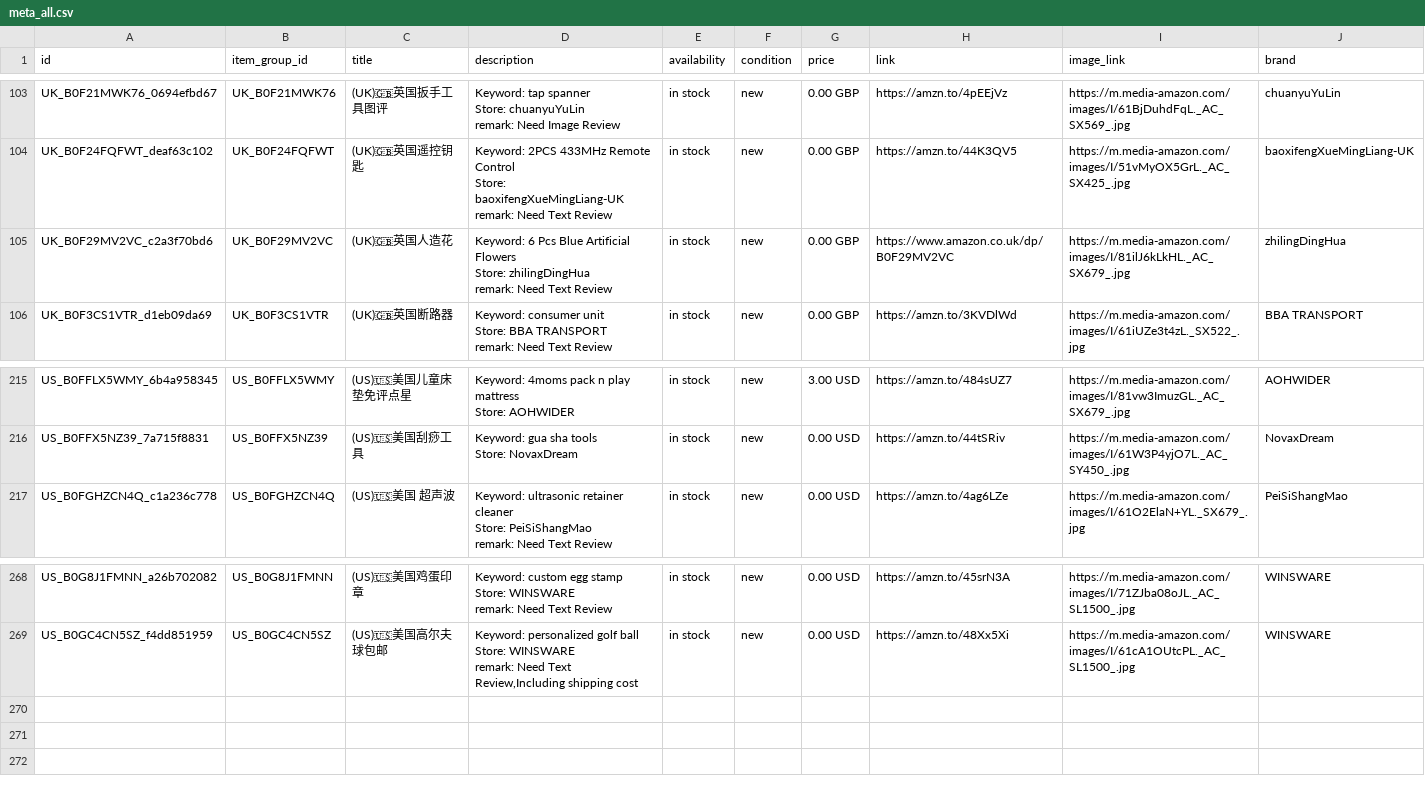
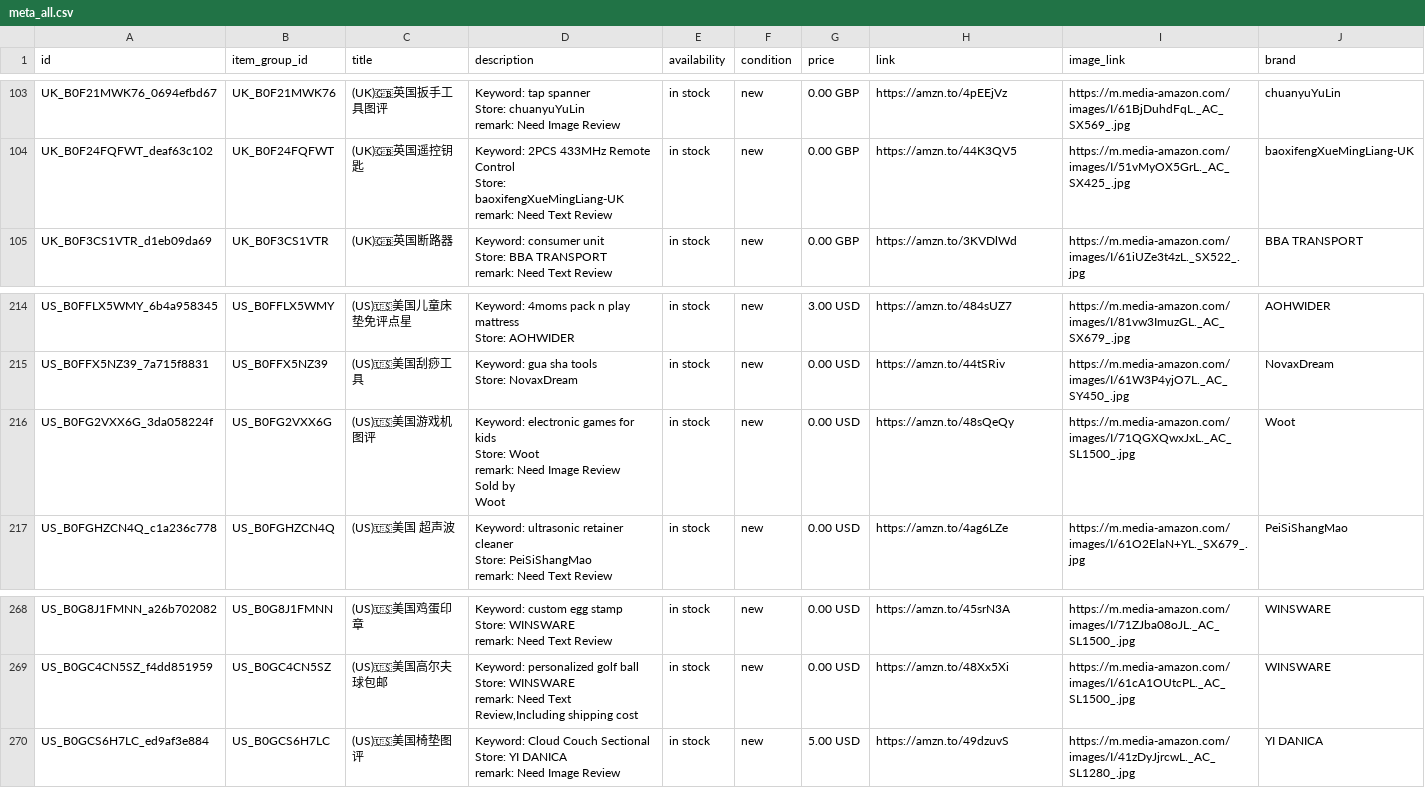
Before and after one commit to dalemy-1/wa-catalog-feed, a CSV file: docs/meta_all.csv, drawn as a sheet; only a part is shown, gaps mark what is left out; removed rows and columns are numbered as before the commit, all else as after; ↵ is a line break in a cell; the diff names each change by its address in the sheet, - before the commit and + after, or states it on an @@ line.

```diff
--- a/docs/meta_all.csv
+++ b/docs/meta_all.csv
-row 105: UK_B0F29MV2VC_c2a3f70bd6 | UK_B0F29MV2VC | (UK)🇬🇧英国人造花 | Keyword: 6 Pcs Blue Artificial Flowers ↵ Store: zhilingDingHua ↵ remark: Need Text Review | in stock | new | 0.00 GBP | https://www.amazon.co.uk/dp/B0F29MV2VC | https://m.media-amazon.com/images/I/81ilJ6kLkHL._AC_SX679_.jpg | zhilingDingHua
+row 216: US_B0FG2VXX6G_3da058224f | US_B0FG2VXX6G | (US)🇺🇸美国游戏机图评 | Keyword: electronic games for kids ↵ Store: Woot ↵ remark: Need Image Review ↵ Sold by ↵ Woot | in stock | new | 0.00 USD | https://amzn.to/48sQeQy | https://m.media-amazon.com/images/I/71QGXQwxJxL._AC_SL1500_.jpg | Woot
+row 270: US_B0GCS6H7LC_ed9af3e884 | US_B0GCS6H7LC | (US)🇺🇸美国椅垫图评 | Keyword: Cloud Couch Sectional ↵ Store: YI DANICA ↵ remark: Need Image Review | in stock | new | 5.00 USD | https://amzn.to/49dzuvS | https://m.media-amazon.com/images/I/41zDyJjrcwL._AC_SL1280_.jpg | YI DANICA
```
Also changed, not shown: docs/uk.csv, docs/us.csv.
